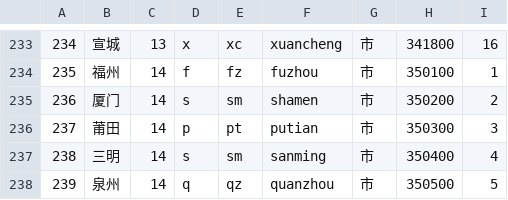
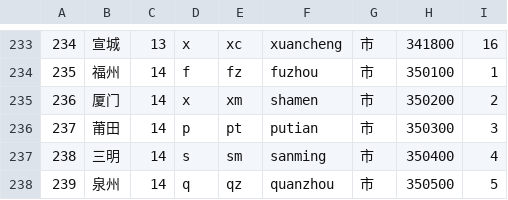
Before and after one commit to eduosi/district, a CSV file: district-standard.csv, drawn as a sheet; only a part is shown, gaps mark what is left out.

Commit message:
厦门 读音为 [xià mén]

```diff
--- a/district-standard.csv
+++ b/district-standard.csv
@@ -234,3 +234,3 @@
 235	福州	14	f	fz	fuzhou	市	350100	1
-236	厦门	14	s	sm	shamen	市	350200	2
+236	厦门	14	x	xm	shamen	市	350200	2
 237	莆田	14	p	pt	putian	市	350300	3
```
